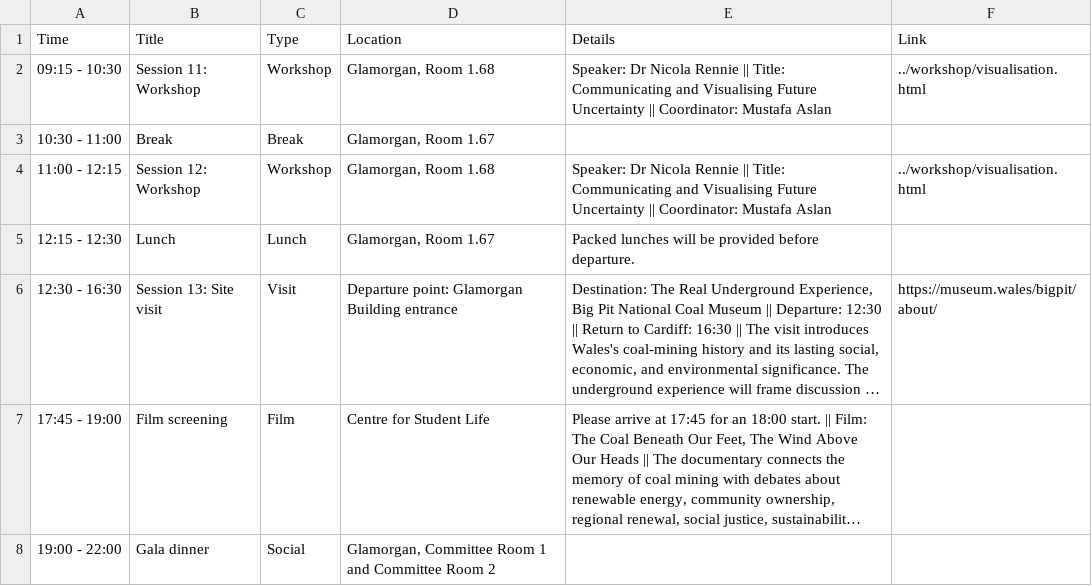
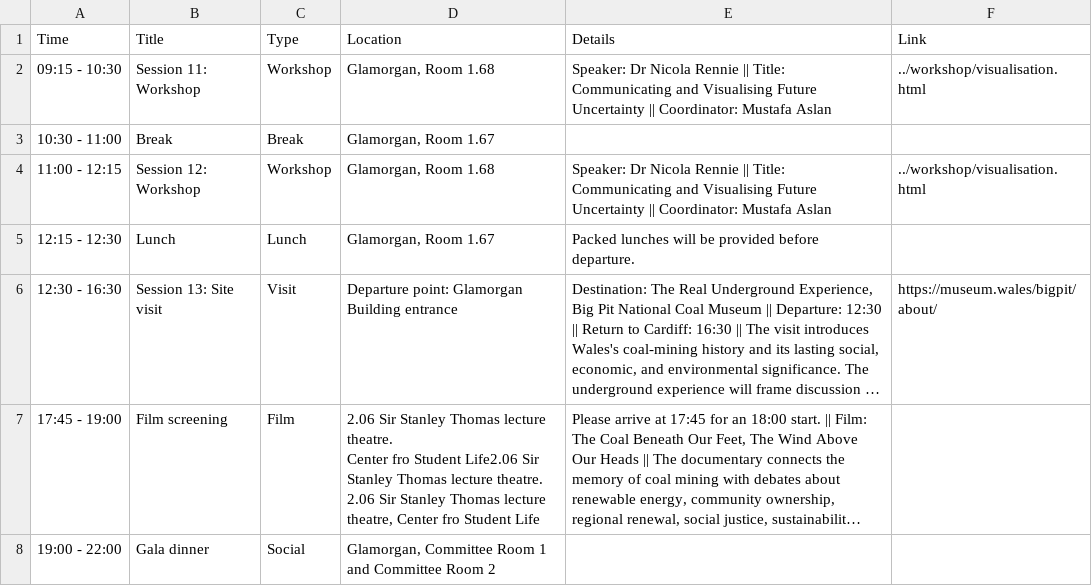
Before and after one commit to dl4sg-summer-school/dl4sg-summer-school.github.io, a CSV file: program/data/day3.csv, drawn as a sheet; long unchanged cells end in …; ↵ is a line break in a cell; the diff names each change by its address in the sheet, - before the commit and + after, or states it on an @@ line.

Commit message:
update programme

```diff
--- a/program/data/day3.csv
+++ b/program/data/day3.csv
-D7 (Location): Centre for Student Life
+D7 (Location): 2.06 Sir Stanley Thomas lecture theatre. ↵ Center fro Student Life2.06 Sir Stanley Thomas lecture theatre. ↵ 2.06 Sir Stanley Thomas lecture theatre, Center fro Student Life
```
Also changed, not shown: 1 other file.
